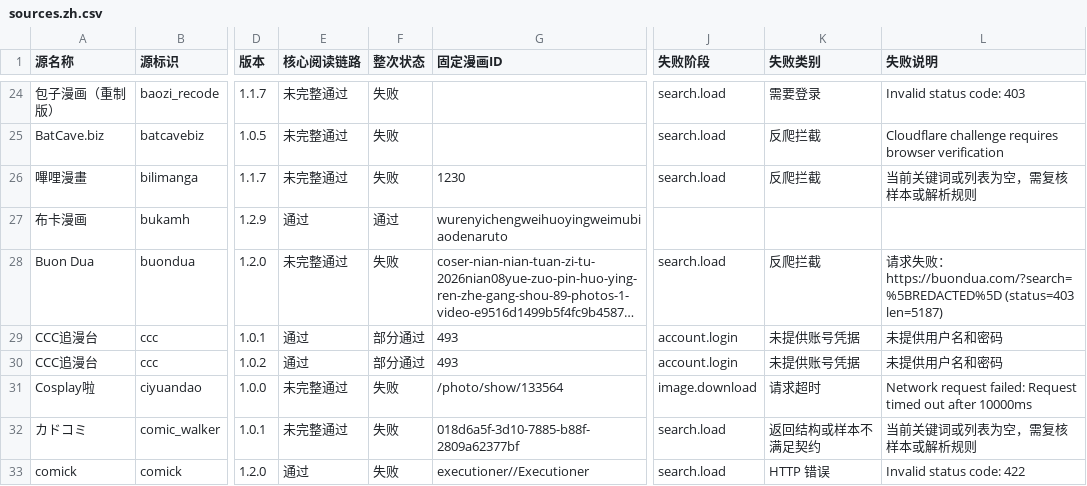
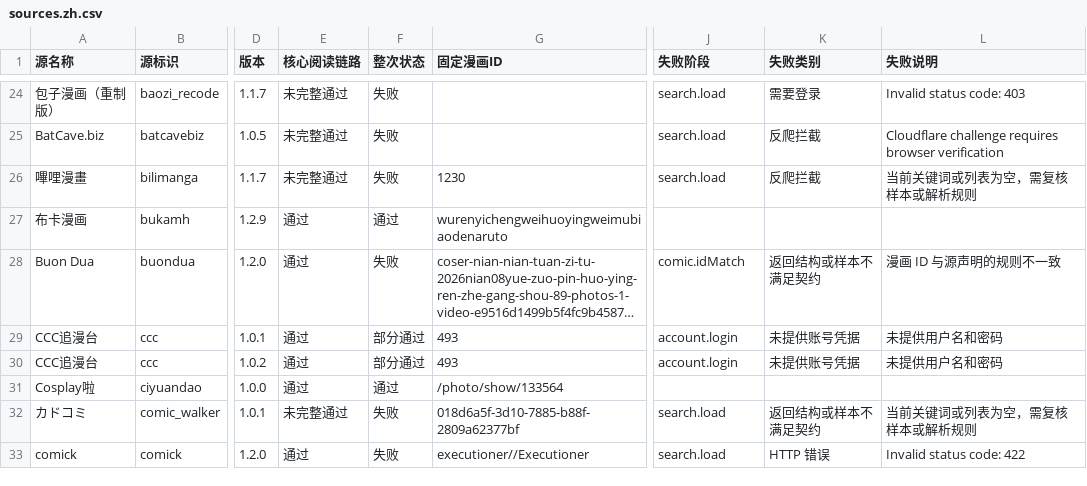
Before and after one commit to laincat/vensrc, a CSV file: data/sources.zh.csv, drawn as a sheet; only a part is shown, gaps mark what is left out; long unchanged cells end in …; the diff covers the shown part only; the diff names each change by its address in the sheet, - before the commit and + after, or states it on an @@ line.

```diff
--- a/data/sources.zh.csv
+++ b/data/sources.zh.csv
-E28 (核心阅读链路): 未完整通过
+E28 (核心阅读链路): 通过
-J28 (失败阶段): search.load
+J28 (失败阶段): comic.idMatch
-K28 (失败类别): 反爬拦截
+K28 (失败类别): 返回结构或样本不满足契约
-L28 (失败说明): 请求失败：https://buondua.com/?search=%5BREDACTED%5D (status=403 len=5187)
+L28 (失败说明): 漫画 ID 与源声明的规则不一致
-E31 (核心阅读链路): 未完整通过
+E31 (核心阅读链路): 通过
-F31 (整次状态): 失败
+F31 (整次状态): 通过
-J31 (失败阶段): image.download
+J31 (失败阶段): (empty)
-K31 (失败类别): 请求超时
+K31 (失败类别): (empty)
-L31 (失败说明): Network request failed: Request timed out after 10000ms
+L31 (失败说明): (empty)
```
Also changed, not shown: 47 edited cells elsewhere in this file, data/client-compatibility.zh.csv, 13 other files.
